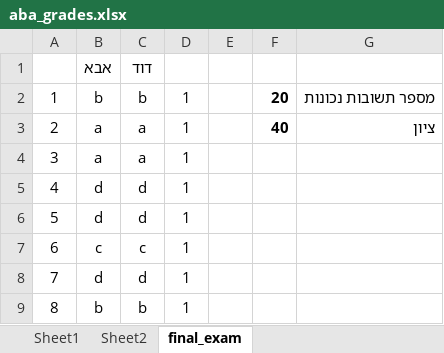
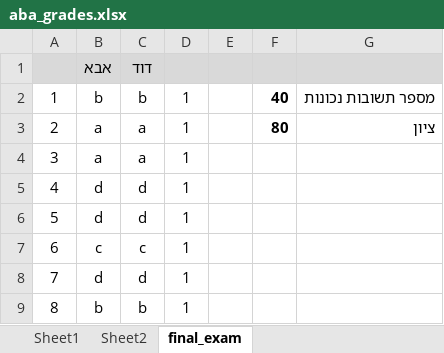
Before and after one commit to DAVIDCO1-rnd/paramedic_course, an Excel workbook: exams/aba_grades.xlsx, sheet final_exam, drawn as a sheet; only a part is shown; values as stored, in another font and other column widths than the file's, no borders; conditional formats not drawn; the diff covers the shown part only; the diff names each change by its address in the sheet, - before the commit and + after, or states it on an @@ line.

```diff
--- a/exams/aba_grades.xlsx (sheet final_exam)
+++ b/exams/aba_grades.xlsx (sheet final_exam)
-A1:G1 fill: none
+A1:G1 fill: #D9D9D9
-B1:C1 bold: off
+B1:C1 bold: on
-F2: 20
+F2: 40
-F3: 40
+F3: 80
```
Also changed, not shown: 45 edited cells elsewhere in this sheet.
